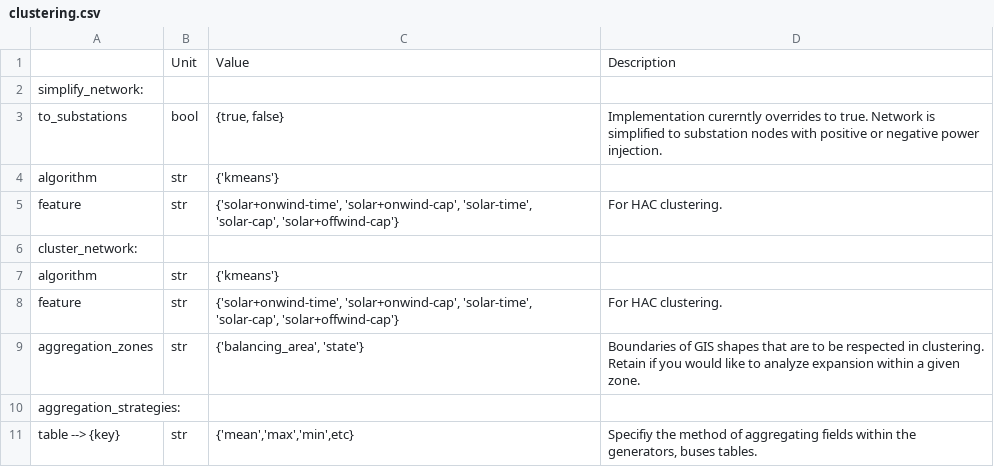
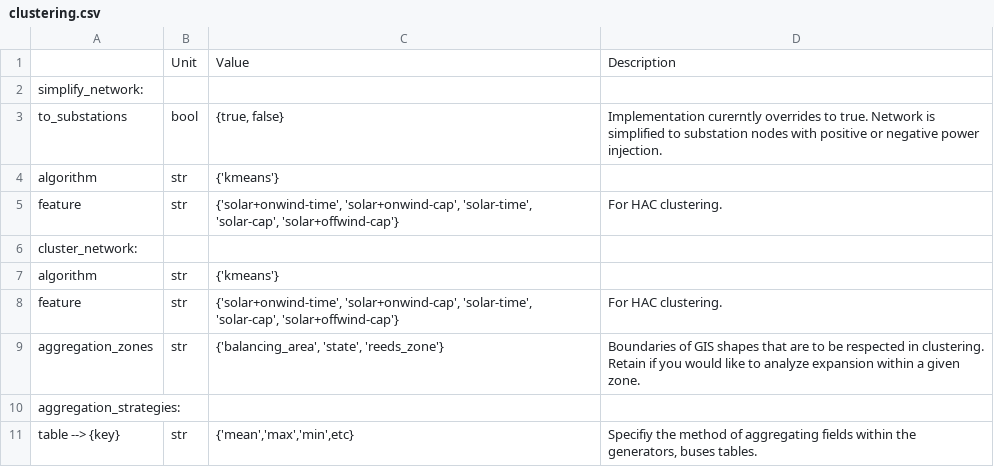
Before and after one commit to PyPSA/pypsa-usa, a CSV file: docs/source/configtables/clustering.csv, drawn as a sheet.

Commit message:
Fixes ITL, adds ITL for CAISO BA clustering

```diff
--- a/docs/source/configtables/clustering.csv
+++ b/docs/source/configtables/clustering.csv
@@ -8,3 +8,3 @@ algorithm,str,{'kmeans'},
 feature,str," {'solar+onwind-time', 'solar+onwind-cap', 'solar-time', 'solar-cap', 'solar+offwind-cap'}",For HAC clustering.
-aggregation_zones,str,"{'balancing_area', 'state'}",Boundaries of GIS shapes that are to be respected in clustering. Retain if you would like to analyze expansion within a given zone.
+aggregation_zones,str,"{'balancing_area', 'state', 'reeds_zone'}",Boundaries of GIS shapes that are to be respected in clustering. Retain if you would like to analyze expansion within a given zone.
 aggregation_strategies:,,,
```
Also changed, not shown: docs/source/configtables/lines.csv, 8 other files.
